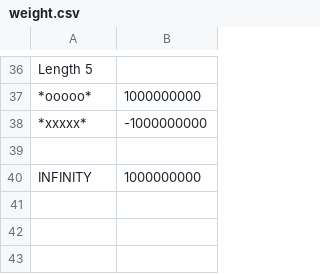
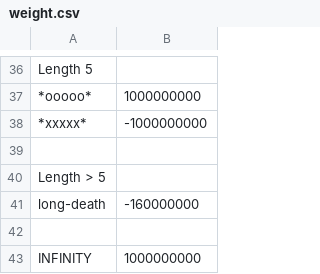
Before and after one commit to TakLee96/alpha_gomoku, a CSV file: weight.csv, drawn as a sheet; only a part is shown, gaps mark what is left out.

Commit message:
[Tak] fixed long death error

```diff
--- a/weight.csv
+++ b/weight.csv
@@ -39,2 +39,5 @@ Length 5
 
+Length > 5
+long-death, -160000000
+
 INFINITY, 1000000000
```
Also changed, not shown: 2 other files.
